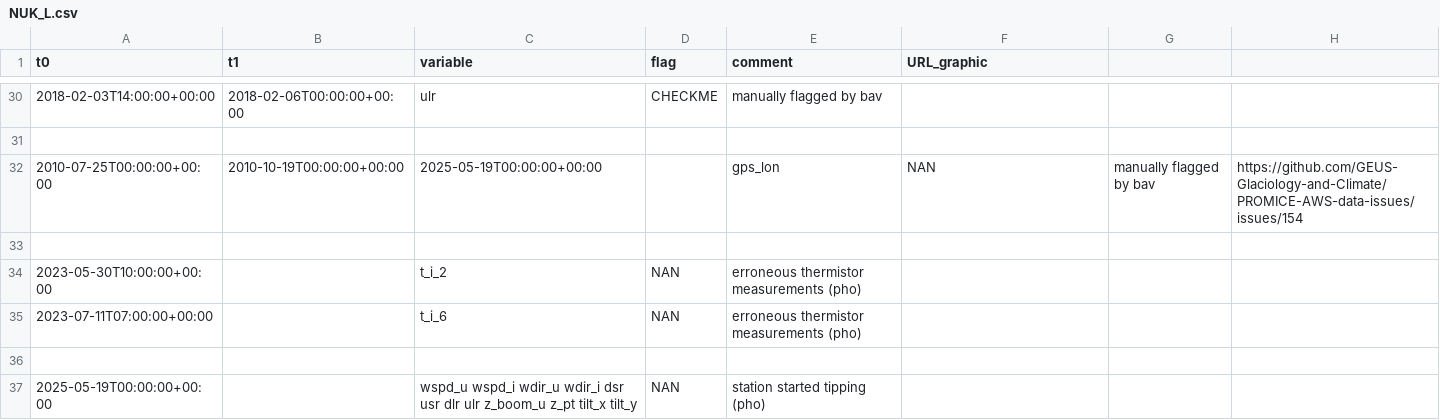
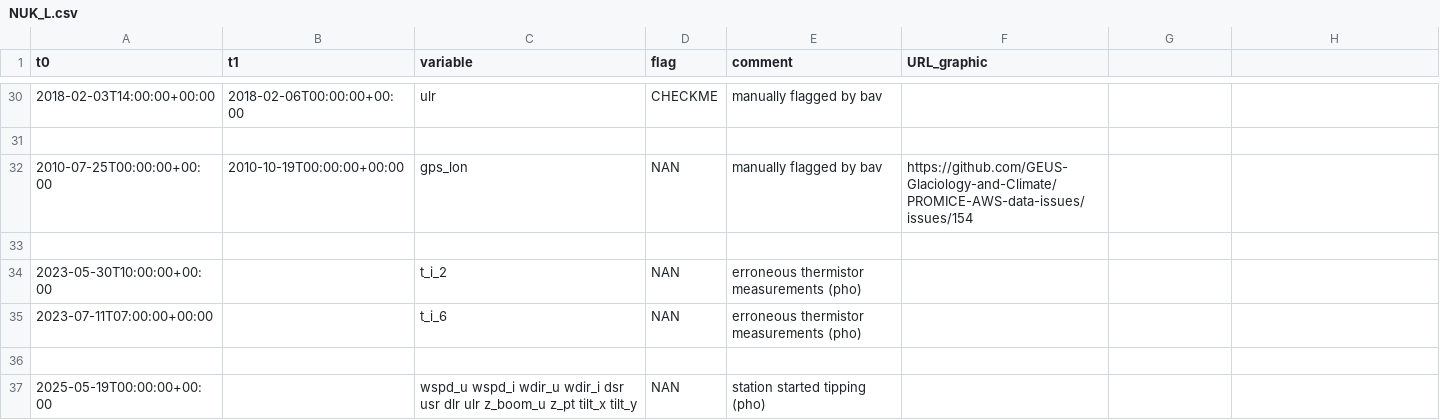
Before and after one commit to GEUS-Glaciology-and-Climate/PROMICE-AWS-data-issues, a CSV file: flags/NUK_L.csv, drawn as a sheet; only a part is shown, gaps mark what is left out.

Commit message:
bug fix (rogue copy paste)

```diff
--- a/flags/NUK_L.csv
+++ b/flags/NUK_L.csv
@@ -31,3 +31,3 @@ t0, t1, variable, flag, comment, URL_graphic
 
-2010-07-25T00:00:00+00:00,2010-10-19T00:00:00+00:00,2025-05-19T00:00:00+00:00,,gps_lon,NAN,manually flagged by bav,https://github.com/GEUS-Glaciology-and-Climate/PROMICE-AWS-data-issues/issues/154
+2010-07-25T00:00:00+00:00,2010-10-19T00:00:00+00:00,gps_lon,NAN,manually flagged by bav,https://github.com/GEUS-Glaciology-and-Climate/PROMICE-AWS-data-issues/issues/154
 
```
